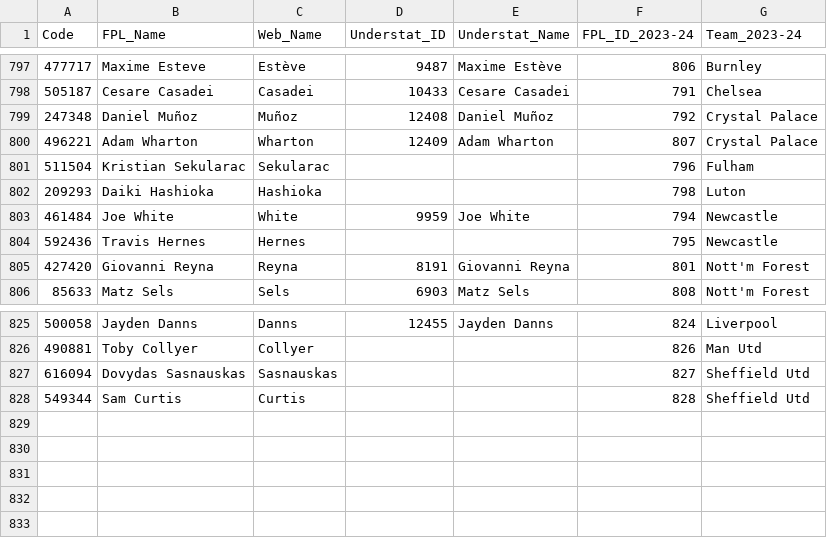
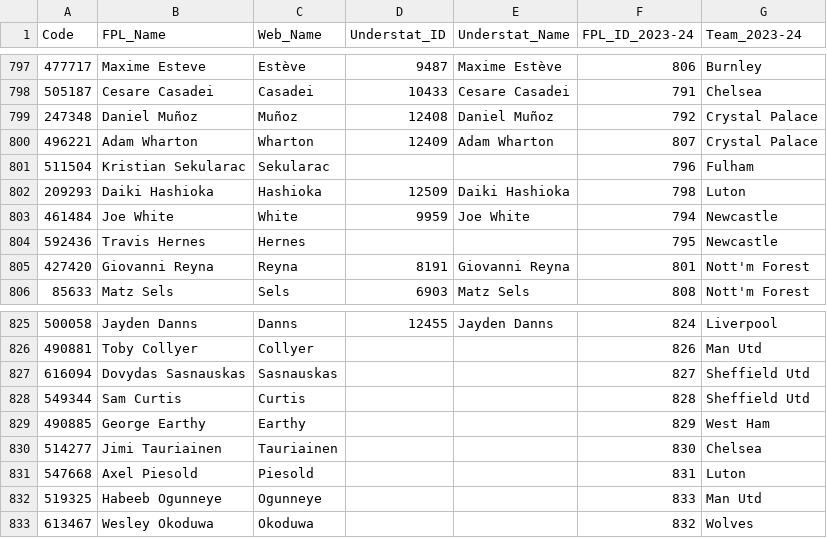
Before and after one commit to Jashior/fpl_code_understat_dict, a CSV file: code_dict.csv, drawn as a sheet; only a part is shown, gaps mark what is left out.

Commit message:
update csv

```diff
--- a/code_dict.csv
+++ b/code_dict.csv
@@ -801,3 +801,3 @@ Code,FPL_Name,Web_Name,Understat_ID,Understat_Name,FPL_ID_2023-24,Team_2023-24
 511504,Kristian Sekularac,Sekularac,,,796,Fulham
-209293,Daiki Hashioka,Hashioka,,,798,Luton
+209293,Daiki Hashioka,Hashioka,12509,Daiki Hashioka,798,Luton
 461484,Joe White,White,9959,Joe White,794,Newcastle
@@ -828 +828,6 @@ Code,FPL_Name,Web_Name,Understat_ID,Understat_Name,FPL_ID_2023-24,Team_2023-24
 549344,Sam Curtis,Curtis,,,828,Sheffield Utd
+490885,George Earthy,Earthy,,,829,West Ham
+514277,Jimi Tauriainen,Tauriainen,,,830,Chelsea
+547668,Axel Piesold,Piesold,,,831,Luton
+519325,Habeeb Ogunneye,Ogunneye,,,833,Man Utd
+613467,Wesley Okoduwa,Okoduwa,,,832,Wolves
```
